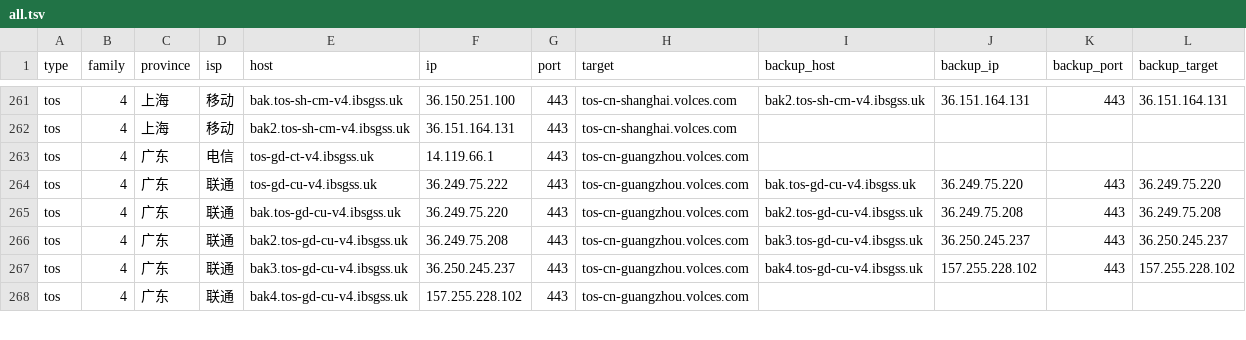
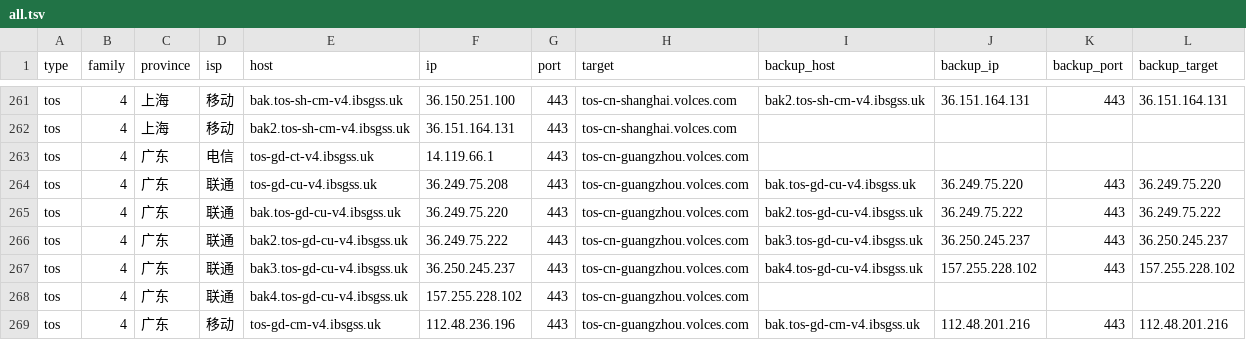
Before and after one commit to Tozward/TcpQuality, a TSV file: nodes/all.tsv, drawn as a sheet; only a part is shown, gaps mark what is left out; the diff covers the shown part only.

```diff
--- a/nodes/all.tsv
+++ b/nodes/all.tsv
@@ -263,6 +263,7 @@ tos	4	上海	移动	bak2.tos-sh-cm-v4.ibsgss.uk	36.151.164.131	443	tos-cn-shangh
 tos	4	广东	电信	tos-gd-ct-v4.ibsgss.uk	14.119.66.1	443	tos-cn-guangzhou.volces.com				
-tos	4	广东	联通	tos-gd-cu-v4.ibsgss.uk	36.249.75.222	443	tos-cn-guangzhou.volces.com	bak.tos-gd-cu-v4.ibsgss.uk	36.249.75.220	443	36.249.75.220
-tos	4	广东	联通	bak.tos-gd-cu-v4.ibsgss.uk	36.249.75.220	443	tos-cn-guangzhou.volces.com	bak2.tos-gd-cu-v4.ibsgss.uk	36.249.75.208	443	36.249.75.208
-tos	4	广东	联通	bak2.tos-gd-cu-v4.ibsgss.uk	36.249.75.208	443	tos-cn-guangzhou.volces.com	bak3.tos-gd-cu-v4.ibsgss.uk	36.250.245.237	443	36.250.245.237
+tos	4	广东	联通	tos-gd-cu-v4.ibsgss.uk	36.249.75.208	443	tos-cn-guangzhou.volces.com	bak.tos-gd-cu-v4.ibsgss.uk	36.249.75.220	443	36.249.75.220
+tos	4	广东	联通	bak.tos-gd-cu-v4.ibsgss.uk	36.249.75.220	443	tos-cn-guangzhou.volces.com	bak2.tos-gd-cu-v4.ibsgss.uk	36.249.75.222	443	36.249.75.222
+tos	4	广东	联通	bak2.tos-gd-cu-v4.ibsgss.uk	36.249.75.222	443	tos-cn-guangzhou.volces.com	bak3.tos-gd-cu-v4.ibsgss.uk	36.250.245.237	443	36.250.245.237
 tos	4	广东	联通	bak3.tos-gd-cu-v4.ibsgss.uk	36.250.245.237	443	tos-cn-guangzhou.volces.com	bak4.tos-gd-cu-v4.ibsgss.uk	157.255.228.102	443	157.255.228.102
 tos	4	广东	联通	bak4.tos-gd-cu-v4.ibsgss.uk	157.255.228.102	443	tos-cn-guangzhou.volces.com				
+tos	4	广东	移动	tos-gd-cm-v4.ibsgss.uk	112.48.236.196	443	tos-cn-guangzhou.volces.com	bak.tos-gd-cm-v4.ibsgss.uk	112.48.201.216	443	112.48.201.216
```
Also changed, not shown: 5 added rows and 70 edited cells elsewhere in this file, nodes/cdn.tsv, nodes/tos.tsv, 2 other files.
